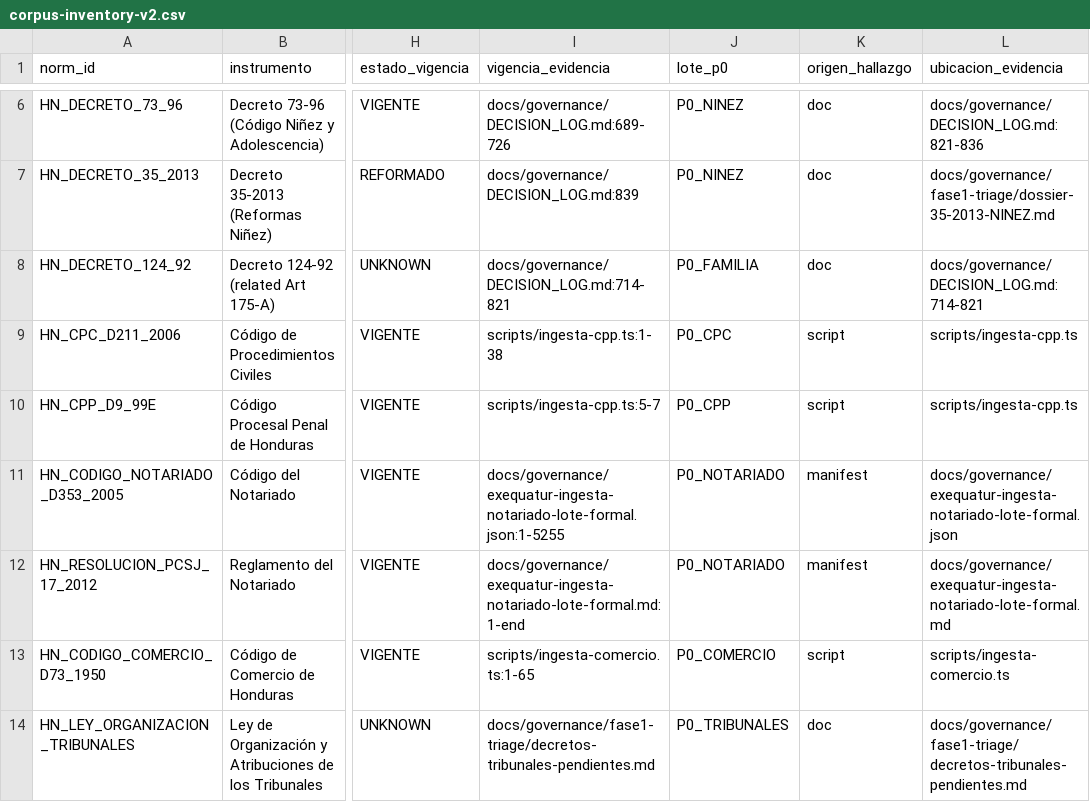
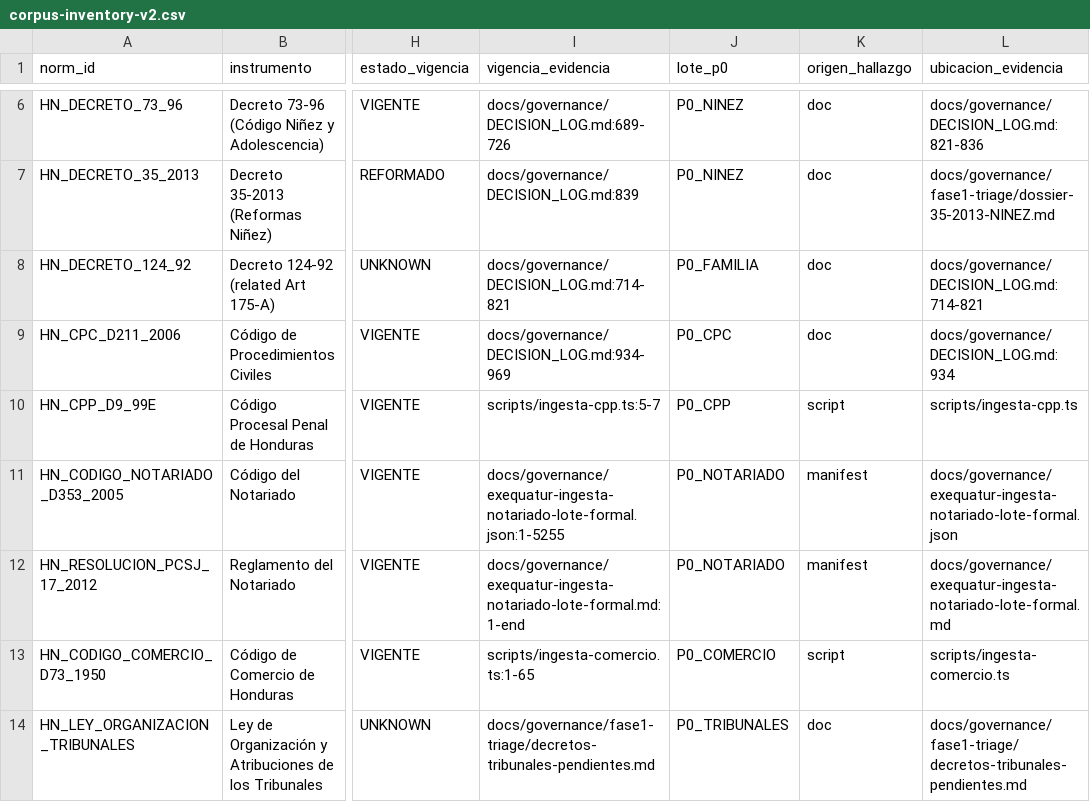
Before and after one commit to Lawyer1421/maya-lex-pinel-deploy, a CSV file: docs/corpus/corpus-inventory-v2.csv, drawn as a sheet; only a part is shown, gaps mark what is left out; the diff names each change by its address in the sheet, - before the commit and + after, or states it on an @@ line.

```diff
--- a/docs/corpus/corpus-inventory-v2.csv
+++ b/docs/corpus/corpus-inventory-v2.csv
-I9 (vigencia_evidencia): scripts/ingesta-cpp.ts:1-38
+I9 (vigencia_evidencia): docs/governance/DECISION_LOG.md:934-969
-K9 (origen_hallazgo): script
+K9 (origen_hallazgo): doc
-L9 (ubicacion_evidencia): scripts/ingesta-cpp.ts
+L9 (ubicacion_evidencia): docs/governance/DECISION_LOG.md:934
```
Also changed, not shown: 1 other file.
